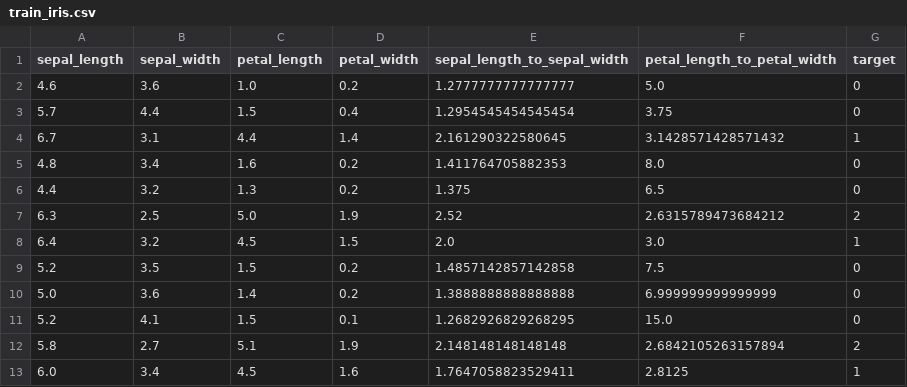
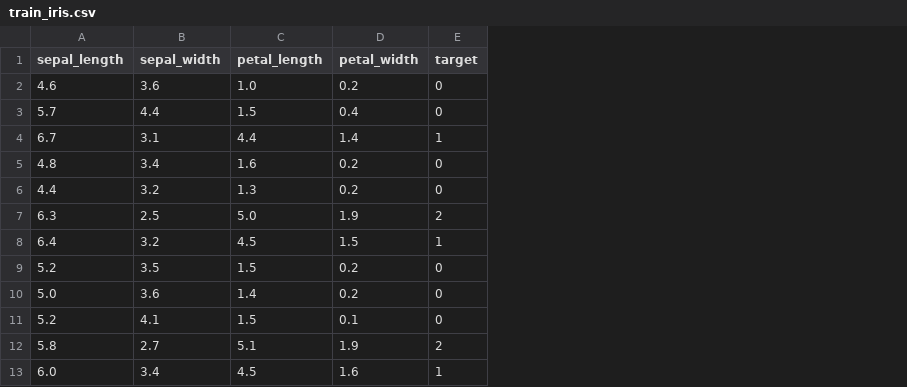
Before and after one commit to Tanimou/Machine-learning-with-python, a CSV file: Iterative tools for data scientists and analysts/dvc_repo/data/processed/train_iris.csv, drawn as a sheet; only a part is shown; the diff names each change by its address in the sheet, - before the commit and + after, or states it on an @@ line.

```diff
--- a/Iterative tools for data scientists and analysts/dvc_repo/data/processed/train_iris.csv
+++ b/Iterative tools for data scientists and analysts/dvc_repo/data/processed/train_iris.csv
-column E (sepal_length_to_sepal_width), rows 2-13: 1.2777777777777777 | 1.2954545454545454 | 2.161290322580645 | 1.411764705882353 | 1.375 | 2.52 | 2.0 | 1.4857142857142858 | 1.3888888888888888 | 1.2682926829268295 | 2.148148148148148 | 1.7647058823529411
-column F (petal_length_to_petal_width), rows 2-13: 5.0 | 3.75 | 3.1428571428571432 | 8.0 | 6.5 | 2.6315789473684212 | 3.0 | 7.5 | 6.999999999999999 | 15.0 | 2.6842105263157894 | 2.8125
```
Also changed, not shown: Iterative tools for data scientists and analysts/dvc_repo/data/processed/test_iris.csv, 8 other files.
